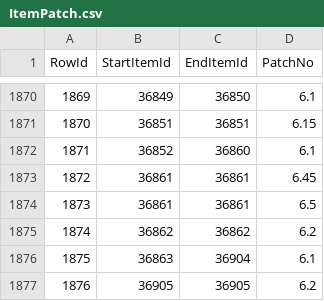
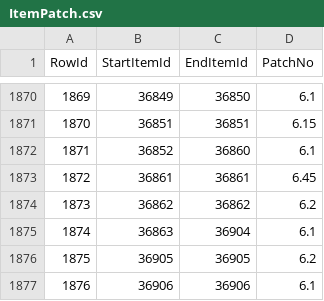
Before and after one commit to Critical-Impact/LuminaSupplemental, a CSV file: src/LuminaSupplemental.Excel/Generated/ItemPatch.csv, drawn as a sheet; only a part is shown, gaps mark what is left out; the shorter side is filled out with more unchanged rows; removed rows and columns are numbered as before the commit, all else as after; the diff names each change by its address in the sheet, - before the commit and + after, or states it on an @@ line.

Commit message:
Remove item patch double up

```diff
--- a/src/LuminaSupplemental.Excel/Generated/ItemPatch.csv
+++ b/src/LuminaSupplemental.Excel/Generated/ItemPatch.csv
-row 1874: 1873 | 36861 | 36861 | 6.5
@@ column A (RowId) renumbered from row 1874 down @@
```
Also changed, not shown: src/LuminaSupplemental.SpaghettiGenerator/ManualData/ExtraPatchData.csv.
